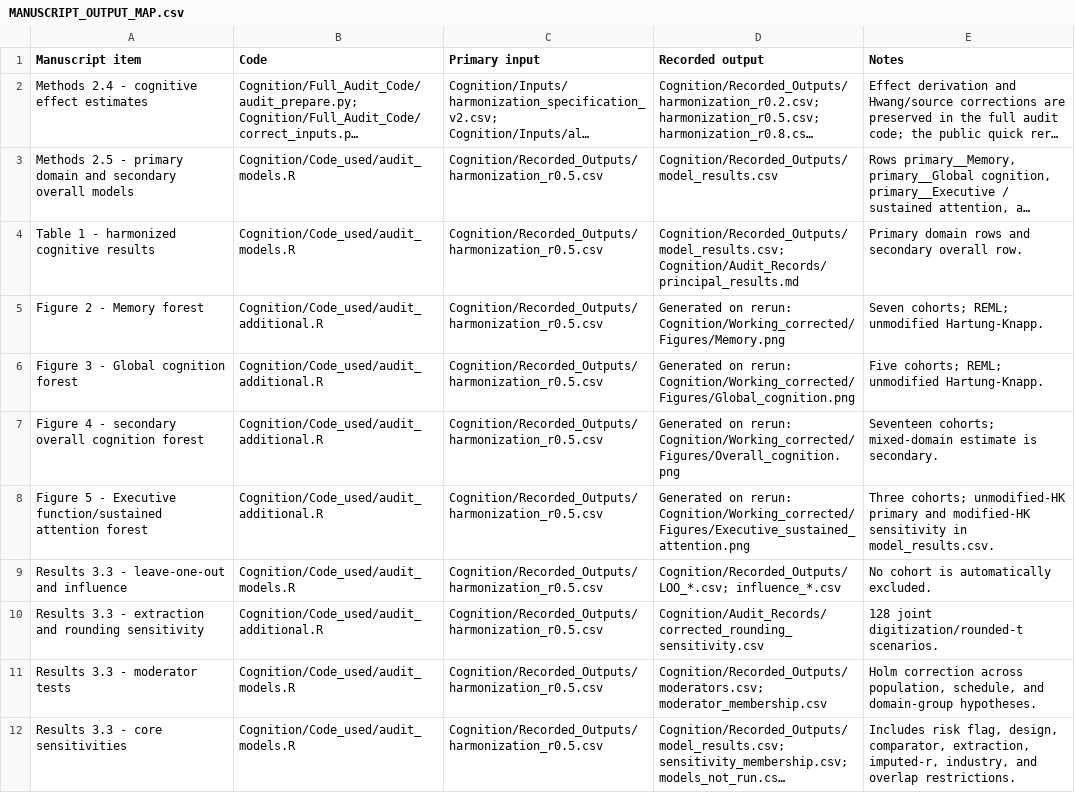
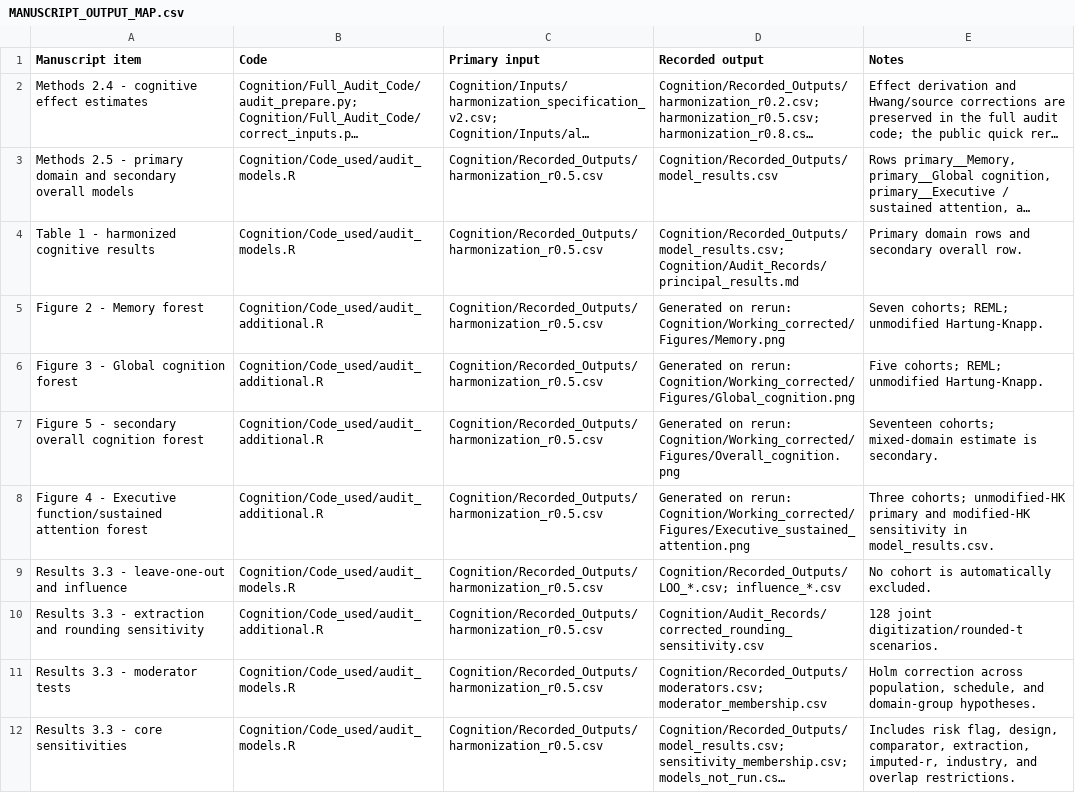
Before and after one commit to dawson-fleck/tpbm-eeg_meta-analysis_reproducibility, a CSV file: tpbm_reproducibility_release_v1.0/MANUSCRIPT_OUTPUT_MAP.csv, drawn as a sheet; only a part is shown; long unchanged cells end in ….

Commit message:
Correct manuscript figure mapping for submission

```diff
--- a/tpbm_reproducibility_release_v1.0/MANUSCRIPT_OUTPUT_MAP.csv
+++ b/tpbm_reproducibility_release_v1.0/MANUSCRIPT_OUTPUT_MAP.csv
@@ -6,4 +6,4 @@
 "Figure 3 - Global cognition forest","Cognition/Code_used/audit_additional.R","Cognition/Recorded_Outputs/harmonization_r0.5.csv","Generated on rerun: Cognition/Working_corrected/Figures/Global_cognition.png","Five cohorts; REML; unmodified Hartung-Knapp."
-"Figure 4 - secondary overall cognition forest","Cognition/Code_used/audit_additional.R","Cognition/Recorded_Outputs/harmonization_r0.5.csv","Generated on rerun: Cognition/Working_corrected/Figures/Overall_cognition.png","Seventeen cohorts; mixed-domain estimate is secondary."
-"Figure 5 - Executive function/sustained attention forest","Cognition/Code_used/audit_additional.R","Cognition/Recorded_Outputs/harmonization_r0.5.csv","Generated on rerun: Cognition/Working_corrected/Figures/Executive_sustained_attention.png","Three cohorts; unmodified-HK primary and modified-HK sensitivity in model_results.csv."
+"Figure 5 - secondary overall cognition forest","Cognition/Code_used/audit_additional.R","Cognition/Recorded_Outputs/harmonization_r0.5.csv","Generated on rerun: Cognition/Working_corrected/Figures/Overall_cognition.png","Seventeen cohorts; mixed-domain estimate is secondary."
+"Figure 4 - Executive function/sustained attention forest","Cognition/Code_used/audit_additional.R","Cognition/Recorded_Outputs/harmonization_r0.5.csv","Generated on rerun: Cognition/Working_corrected/Figures/Executive_sustained_attention.png","Three cohorts; unmodified-HK primary and modified-HK sensitivity in model_results.csv."
 "Results 3.3 - leave-one-out and influence","Cognition/Code_used/audit_models.R","Cognition/Recorded_Outputs/harmonization_r0.5.csv","Cognition/Recorded_Outputs/LOO_*.csv; influence_*.csv","No cohort is automatically excluded."
```
